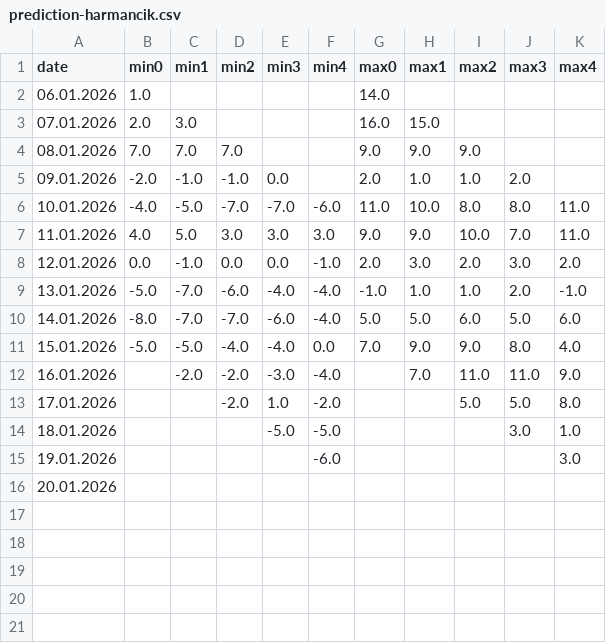
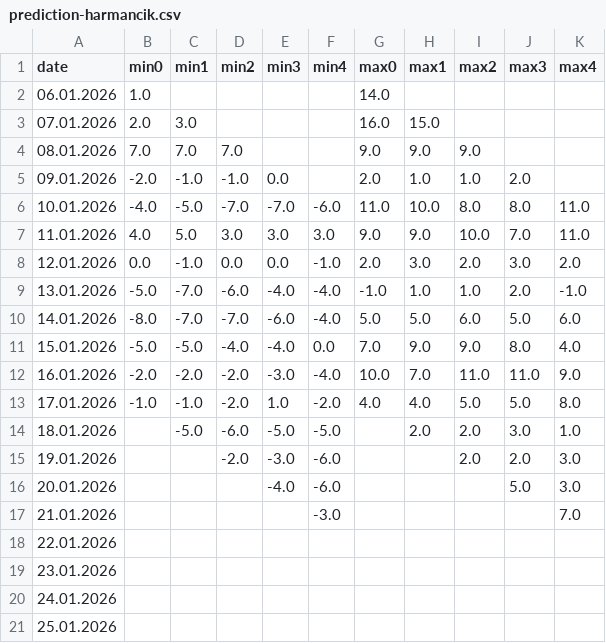
Before and after one commit to MuratorkunN/MLProjects, a CSV file: GIS/MGM Risk Indicator/Other/data/prediction-harmancik.csv, drawn as a sheet.

```diff
--- a/GIS/MGM Risk Indicator/Other/data/prediction-harmancik.csv
+++ b/GIS/MGM Risk Indicator/Other/data/prediction-harmancik.csv
@@ -11,6 +11,11 @@ date,min0,min1,min2,min3,min4,max0,max1,max2,max3,max4
 15.01.2026,-5.0,-5.0,-4.0,-4.0,0.0,7.0,9.0,9.0,8.0,4.0
-16.01.2026,,-2.0,-2.0,-3.0,-4.0,,7.0,11.0,11.0,9.0
-17.01.2026,,,-2.0,1.0,-2.0,,,5.0,5.0,8.0
-18.01.2026,,,,-5.0,-5.0,,,,3.0,1.0
-19.01.2026,,,,,-6.0,,,,,3.0
-20.01.2026,,,,,,,,,,
+16.01.2026,-2.0,-2.0,-2.0,-3.0,-4.0,10.0,7.0,11.0,11.0,9.0
+17.01.2026,-1.0,-1.0,-2.0,1.0,-2.0,4.0,4.0,5.0,5.0,8.0
+18.01.2026,,-5.0,-6.0,-5.0,-5.0,,2.0,2.0,3.0,1.0
+19.01.2026,,,-2.0,-3.0,-6.0,,,2.0,2.0,3.0
+20.01.2026,,,,-4.0,-6.0,,,,5.0,3.0
+21.01.2026,,,,,-3.0,,,,,7.0
+22.01.2026,,,,,,,,,,
+23.01.2026,,,,,,,,,,
+24.01.2026,,,,,,,,,,
+25.01.2026,,,,,,,,,,
```
Also changed, not shown: GIS/MGM Risk Indicator/Other/data/prediction-buyukorhan.csv, GIS/MGM Risk Indicator/Other/data/prediction-inegol.csv, 19 other files.
